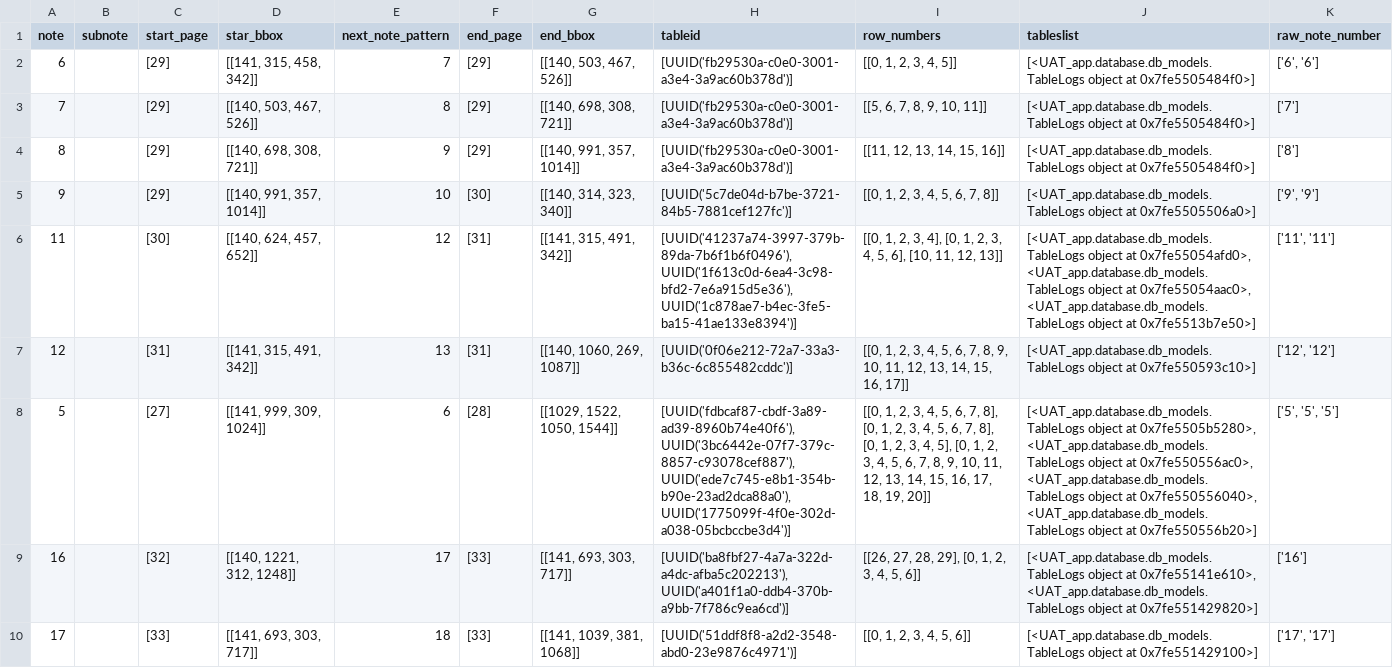
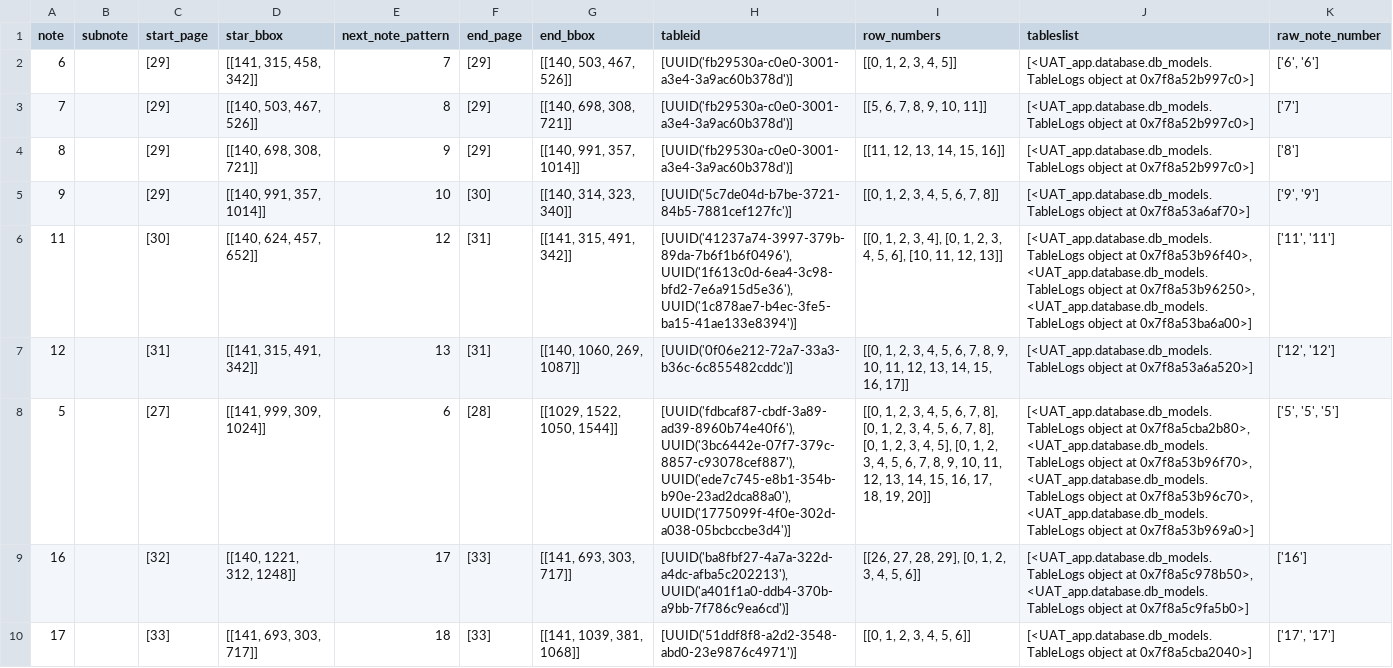
Before and after one commit to AI-paltan/crm_syd_main_app_2, a CSV file: LOGS/3b240079-c7d6-43e1-b628-fd4d318780f4/main_page_service_output/notes_region_meta_data.csv, drawn as a sheet; only a part is shown; the diff covers the shown part only; the diff names each change by its address in the sheet, - before the commit and + after, or states it on an @@ line.

```diff
--- a/LOGS/3b240079-c7d6-43e1-b628-fd4d318780f4/main_page_service_output/notes_region_meta_data.csv
+++ b/LOGS/3b240079-c7d6-43e1-b628-fd4d318780f4/main_page_service_output/notes_region_meta_data.csv
-J2:J4 (tableslist): …object at 0x7fe5505484f0>]
+J2:J4 (tableslist): …object at 0x7f8a52b997c0>]
-J5 (tableslist): …object at 0x7fe5505506a0>]
+J5 (tableslist): …object at 0x7f8a53a6af70>]
-J6 (tableslist): …object at 0x7fe55054afd0>, <UAT_app.database.db_models.TableLogs object at 0x7fe55054aac0>, <UAT_app.database.db_models.TableLogs object at 0x7fe5513b7e50>]
+J6 (tableslist): …object at 0x7f8a53b96f40>, <UAT_app.database.db_models.TableLogs object at 0x7f8a53b96250>, <UAT_app.database.db_models.TableLogs object at 0x7f8a53ba6a00>]
-J7 (tableslist): …object at 0x7fe550593c10>]
+J7 (tableslist): …object at 0x7f8a53a6a520>]
-J8 (tableslist): …object at 0x7fe5505b5280>, <UAT_app.database.db_models.TableLogs object at 0x7fe550556ac0>, <UAT_app.database.db_models.TableLogs object at 0x7fe550556040>, <UAT_app.database.db_models.TableLogs object at 0x7fe550556b20>]
+J8 (tableslist): …object at 0x7f8a5cba2b80>, <UAT_app.database.db_models.TableLogs object at 0x7f8a53b96f70>, <UAT_app.database.db_models.TableLogs object at 0x7f8a53b96c70>, <UAT_app.database.db_models.TableLogs object at 0x7f8a53b969a0>]
-J9 (tableslist): …object at 0x7fe55141e610>, <UAT_app.database.db_models.TableLogs object at 0x7fe551429820>]
+J9 (tableslist): …object at 0x7f8a5c978b50>, <UAT_app.database.db_models.TableLogs object at 0x7f8a5c9fa5b0>]
-J10 (tableslist): …object at 0x7fe551429100>]
+J10 (tableslist): …object at 0x7f8a5cba2040>]
```
Also changed, not shown: 8 edited cells elsewhere in this file, 11 other files.
